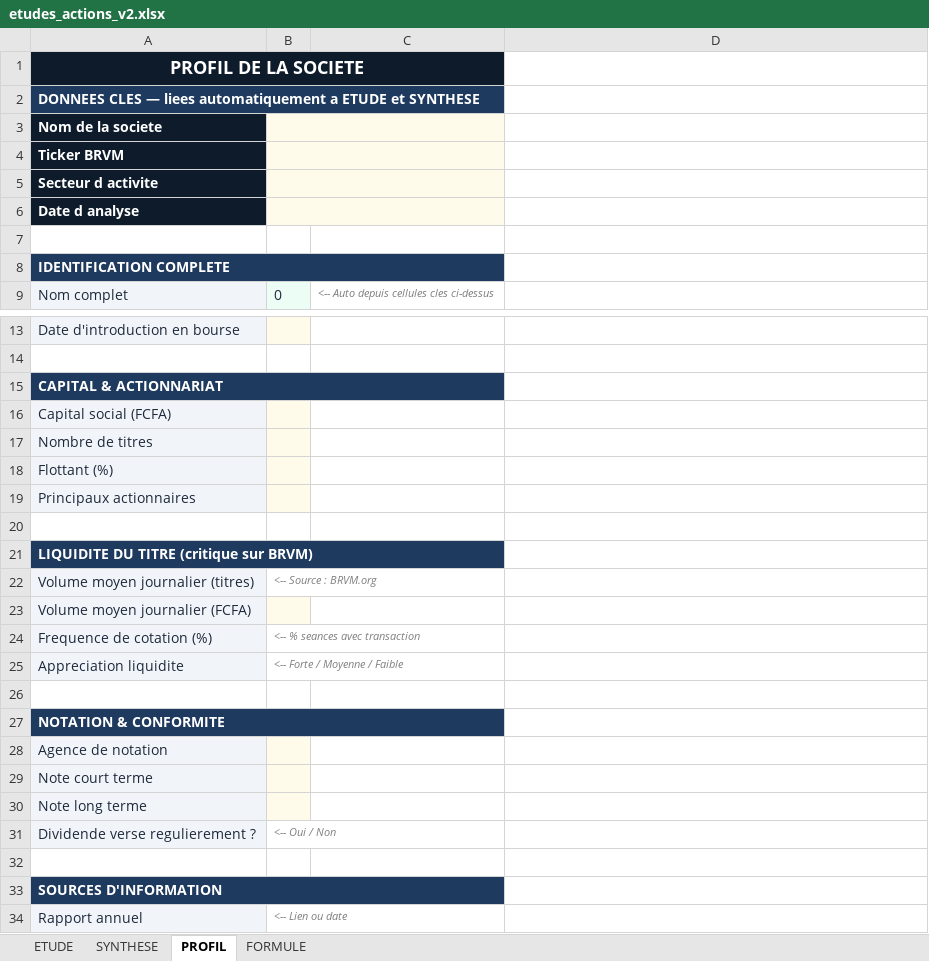
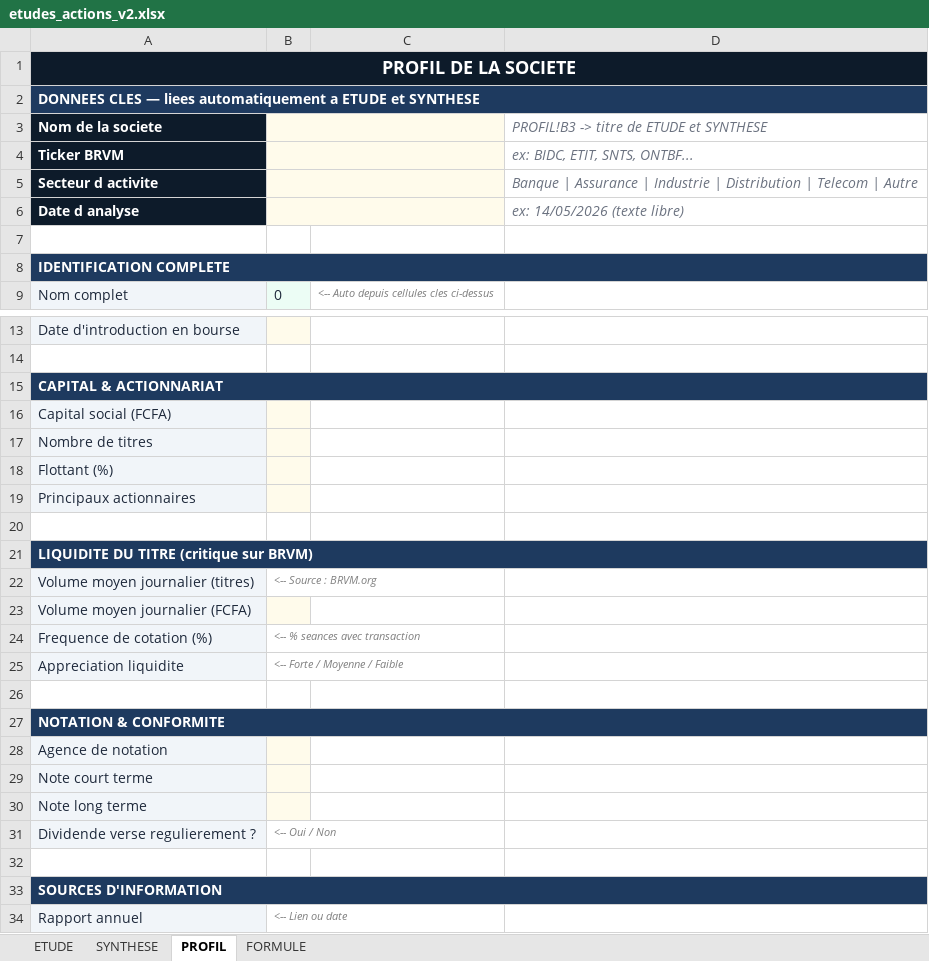
Before and after one commit to tiahogeraldjoel-eng/Cloud-claude-tiaho, an Excel workbook: brvm-analyzer/etudes_actions_v2.xlsx, sheet PROFIL, drawn as a sheet; only a part is shown, gaps mark what is left out; values as stored, in another font and other column widths than the file's, no borders; the diff names each change by its address in the sheet, - before the commit and + after, or states it on an @@ line.

```diff
--- a/brvm-analyzer/etudes_actions_v2.xlsx (sheet PROFIL)
+++ b/brvm-analyzer/etudes_actions_v2.xlsx (sheet PROFIL)
-A1:C1 merged
+A1:D1 merged
-D1 fill: none
+D1 fill: #0D1B2A
-A2:C2 merged
+A2:D2 merged
-D2 fill: none
+D2 fill: #1E3A5F
-C3:C6 fill: none
+C3:C6 fill: #FFFBEB
-D3: (empty)
+D3: PROFIL!B3 -> titre de ETUDE et SYNTHESE
-D4: (empty)
+D4: ex: BIDC, ETIT, SNTS, ONTBF...
-D5: (empty)
+D5: Banque | Assurance | Industrie | Distribution | Telecom | Autre
-D6: (empty)
+D6: ex: 14/05/2026 (texte libre)
-A8:C8 merged
+A8:D8 merged
-D8 fill: none
+D8 fill: #1E3A5F
-A15:C15 merged
+A15:D15 merged
-D15 fill: none
+D15 fill: #1E3A5F
-A21:C21 merged
+A21:D21 merged
-D21 fill: none
+D21 fill: #1E3A5F
-A27:C27 merged
+A27:D27 merged
-D27 fill: none
+D27 fill: #1E3A5F
-A33:C33 merged
+A33:D33 merged
-D33 fill: none
+D33 fill: #1E3A5F
```
Also changed, not shown: 1 other file.
